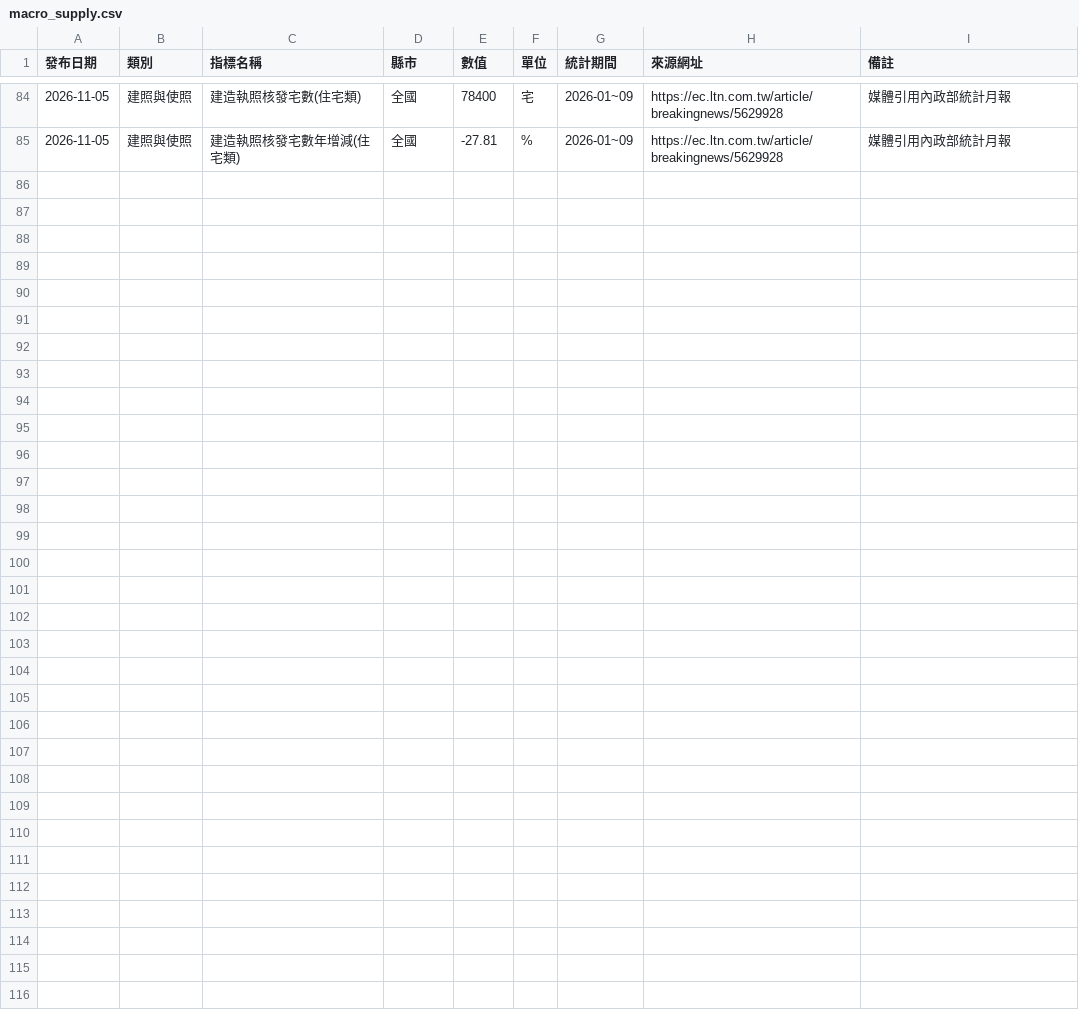
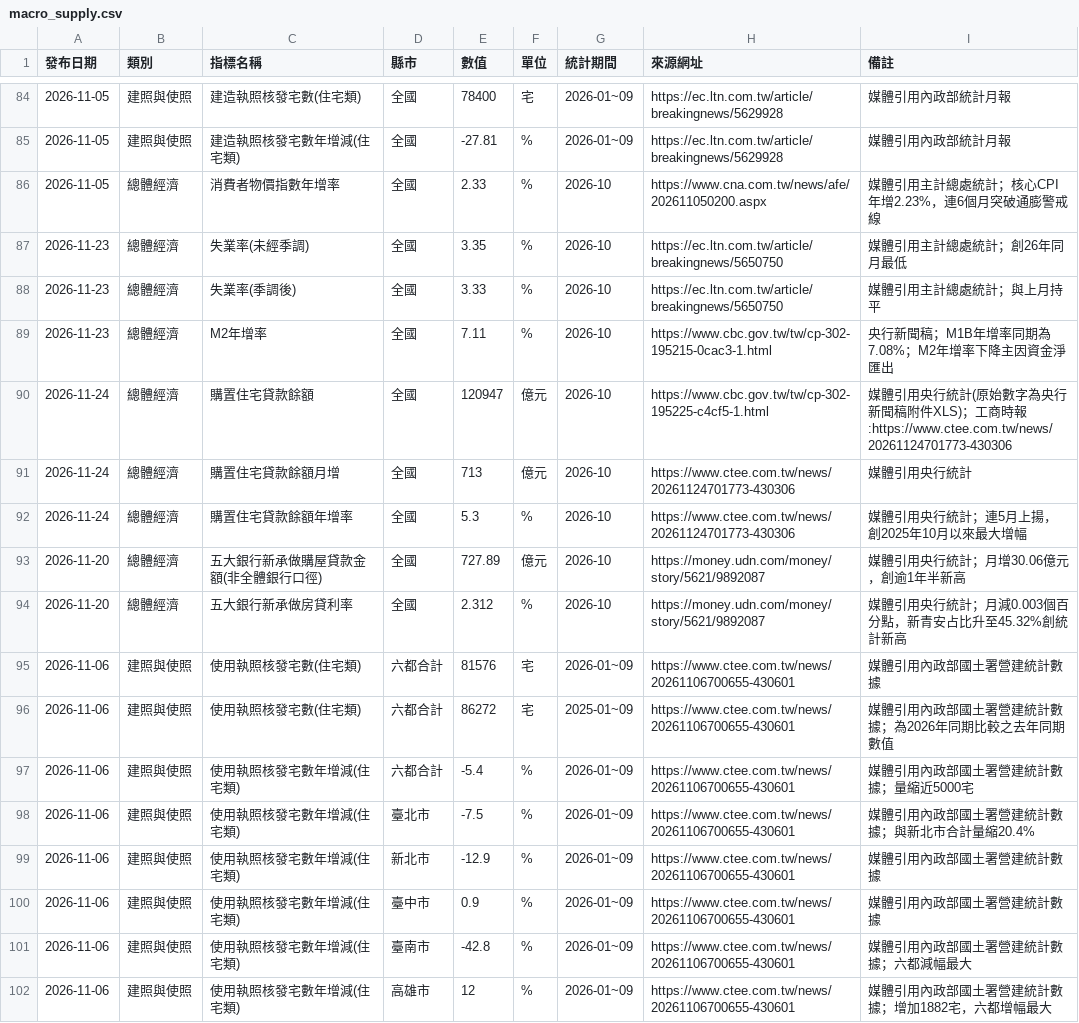
Before and after one commit to kit169378/taiwan-real-estate-tracker, a CSV file: data/macro_supply.csv, drawn as a sheet; only a part is shown, gaps mark what is left out.

```diff
--- a/data/macro_supply.csv
+++ b/data/macro_supply.csv
@@ -85 +85,18 @@
 2026-11-05,建照與使照,建造執照核發宅數年增減(住宅類),全國,-27.81,%,2026-01~09,https://ec.ltn.com.tw/article/breakingnews/5629928,媒體引用內政部統計月報
+2026-11-05,總體經濟,消費者物價指數年增率,全國,2.33,%,2026-10,https://www.cna.com.tw/news/afe/202611050200.aspx,媒體引用主計總處統計；核心CPI年增2.23%，連6個月突破通膨警戒線
+2026-11-23,總體經濟,失業率(未經季調),全國,3.35,%,2026-10,https://ec.ltn.com.tw/article/breakingnews/5650750,媒體引用主計總處統計；創26年同月最低
+2026-11-23,總體經濟,失業率(季調後),全國,3.33,%,2026-10,https://ec.ltn.com.tw/article/breakingnews/5650750,媒體引用主計總處統計；與上月持平
+2026-11-23,總體經濟,M2年增率,全國,7.11,%,2026-10,https://www.cbc.gov.tw/tw/cp-302-195215-0cac3-1.html,央行新聞稿；M1B年增率同期為7.08%；M2年增率下降主因資金淨匯出
+2026-11-24,總體經濟,購置住宅貸款餘額,全國,120947,億元,2026-10,https://www.cbc.gov.tw/tw/cp-302-195225-c4cf5-1.html,媒體引用央行統計(原始數字為央行新聞稿附件XLS)；工商時報:https://www.ctee.com.tw/news/20261124701773-430306
+2026-11-24,總體經濟,購置住宅貸款餘額月增,全國,713,億元,2026-10,https://www.ctee.com.tw/news/20261124701773-430306,媒體引用央行統計
+2026-11-24,總體經濟,購置住宅貸款餘額年增率,全國,5.3,%,2026-10,https://www.ctee.com.tw/news/20261124701773-430306,媒體引用央行統計；連5月上揚，創2025年10月以來最大增幅
+2026-11-20,總體經濟,五大銀行新承做購屋貸款金額(非全體銀行口徑),全國,727.89,億元,2026-10,https://money.udn.com/money/story/5621/9892087,媒體引用央行統計；月增30.06億元，創逾1年半新高
+2026-11-20,總體經濟,五大銀行新承做房貸利率,全國,2.312,%,2026-10,https://money.udn.com/money/story/5621/9892087,媒體引用央行統計；月減0.003個百分點，新青安占比升至45.32%創統計新高
+2026-11-06,建照與使照,使用執照核發宅數(住宅類),六都合計,81576,宅,2026-01~09,https://www.ctee.com.tw/news/20261106700655-430601,媒體引用內政部國土署營建統計數據
+2026-11-06,建照與使照,使用執照核發宅數(住宅類),六都合計,86272,宅,2025-01~09,https://www.ctee.com.tw/news/20261106700655-430601,媒體引用內政部國土署營建統計數據；為2026年同期比較之去年同期數值
+2026-11-06,建照與使照,使用執照核發宅數年增減(住宅類),六都合計,-5.4,%,2026-01~09,https://www.ctee.com.tw/news/20261106700655-430601,媒體引用內政部國土署營建統計數據；量縮近5000宅
+2026-11-06,建照與使照,使用執照核發宅數年增減(住宅類),臺北市,-7.5,%,2026-01~09,https://www.ctee.com.tw/news/20261106700655-430601,媒體引用內政部國土署營建統計數據；與新北市合計量縮20.4%
+2026-11-06,建照與使照,使用執照核發宅數年增減(住宅類),新北市,-12.9,%,2026-01~09,https://www.ctee.com.tw/news/20261106700655-430601,媒體引用內政部國土署營建統計數據
+2026-11-06,建照與使照,使用執照核發宅數年增減(住宅類),臺中市,0.9,%,2026-01~09,https://www.ctee.com.tw/news/20261106700655-430601,媒體引用內政部國土署營建統計數據
+2026-11-06,建照與使照,使用執照核發宅數年增減(住宅類),臺南市,-42.8,%,2026-01~09,https://www.ctee.com.tw/news/20261106700655-430601,媒體引用內政部國土署營建統計數據；六都減幅最大
+2026-11-06,建照與使照,使用執照核發宅數年增減(住宅類),高雄市,12,%,2026-01~09,https://www.ctee.com.tw/news/20261106700655-430601,媒體引用內政部國土署營建統計數據；增加1882宅，六都增幅最大
```
Also changed, not shown: 1 other file.
